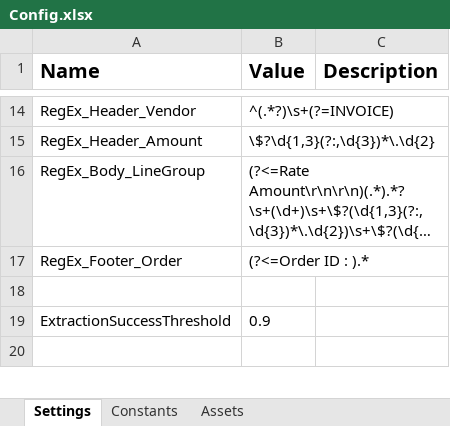
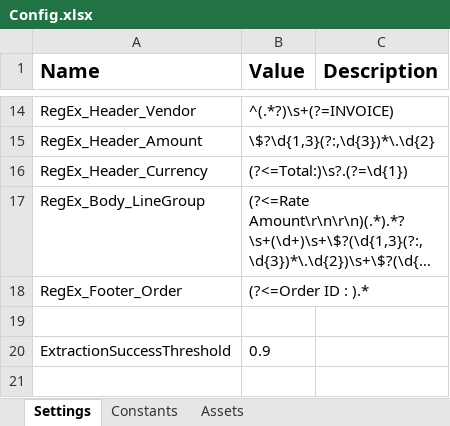
Before and after one commit to mo-automation-projects/UiPath, an Excel workbook: RegEx Document Processing Demo/Data/Config.xlsx, sheet Settings, drawn as a sheet; only a part is shown, gaps mark what is left out; long unchanged cells end in …; values as stored, in another font and other column widths than the file's, no borders; the diff names each change by its address in the sheet, - before the commit and + after, or states it on an @@ line.

Commit message:
add currency extraction to regex workflow

```diff
--- a/RegEx Document Processing Demo/Data/Config.xlsx (sheet Settings)
+++ b/RegEx Document Processing Demo/Data/Config.xlsx (sheet Settings)
+row 16: RegEx_Header_Currency | (?<=Total:)\s?.(?=\d{1})
```
Also changed, not shown: 20 other files.
